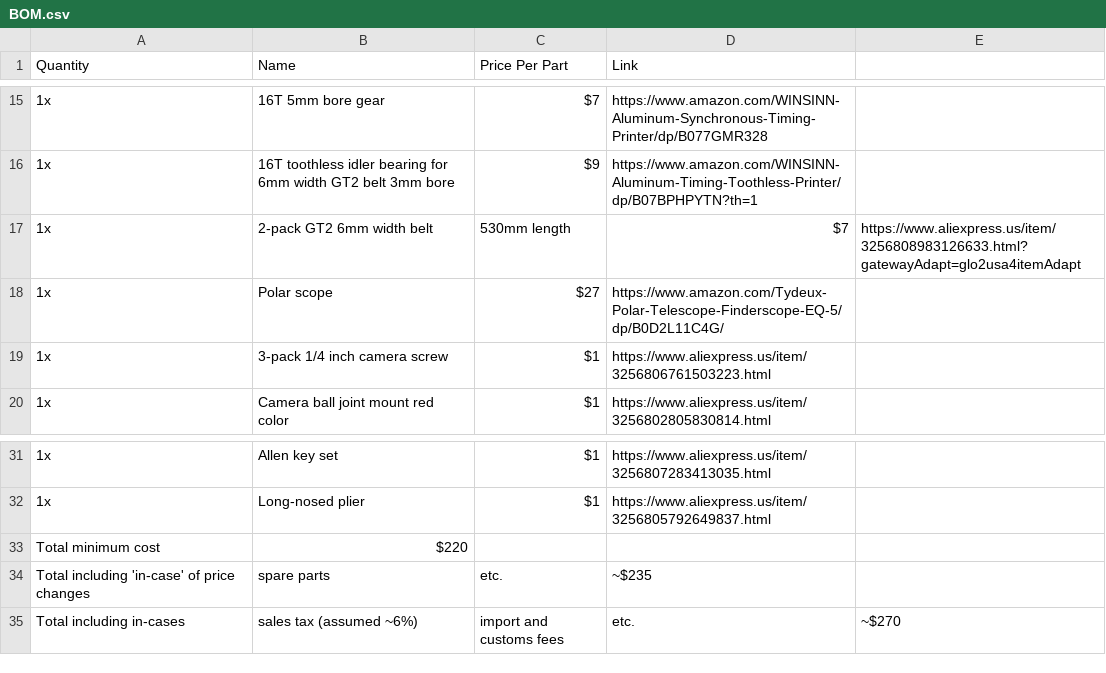
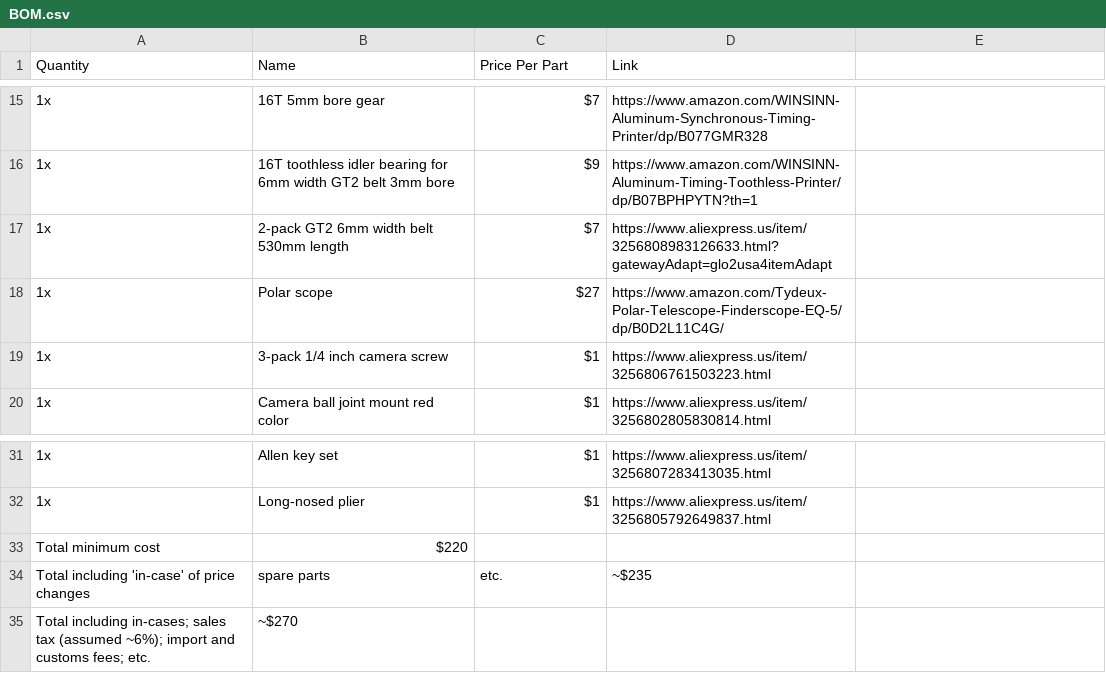
Before and after one commit to jaydenaleung/astrotrackerH1, a CSV file: BOM.csv, drawn as a sheet; only a part is shown, gaps mark what is left out.

Commit message:
Update BOM.csv

```diff
--- a/BOM.csv
+++ b/BOM.csv
@@ -16,3 +16,3 @@ Quantity,Name,Price Per Part,Link
 1x,16T toothless idler bearing for 6mm width GT2 belt 3mm bore,$9,https://www.amazon.com/WINSINN-Aluminum-Timing-Toothless-Printer/dp/B07BPHPYTN?th=1
-1x,2-pack GT2 6mm width belt, 530mm length,$7,https://www.aliexpress.us/item/3256808983126633.html?gatewayAdapt=glo2usa4itemAdapt
+1x,2-pack GT2 6mm width belt 530mm length,$7,https://www.aliexpress.us/item/3256808983126633.html?gatewayAdapt=glo2usa4itemAdapt
 1x,Polar scope,$27,https://www.amazon.com/Tydeux-Polar-Telescope-Finderscope-EQ-5/dp/B0D2L11C4G/
@@ -34,2 +34,2 @@ Total minimum cost,$220
 Total including 'in-case' of price changes, spare parts, etc.,~$235
-Total including in-cases, sales tax (assumed ~6%), import and customs fees, etc.,~$270
+Total including in-cases; sales tax (assumed ~6%); import and customs fees; etc.,~$270
```
